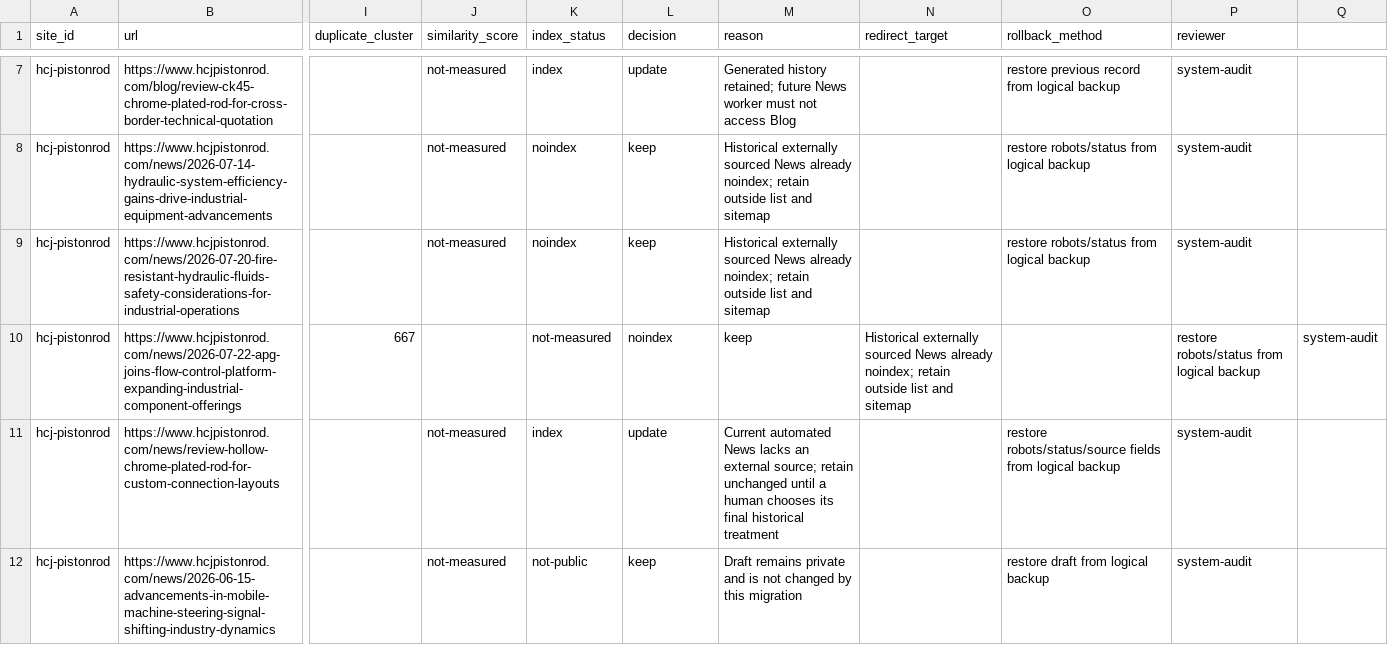
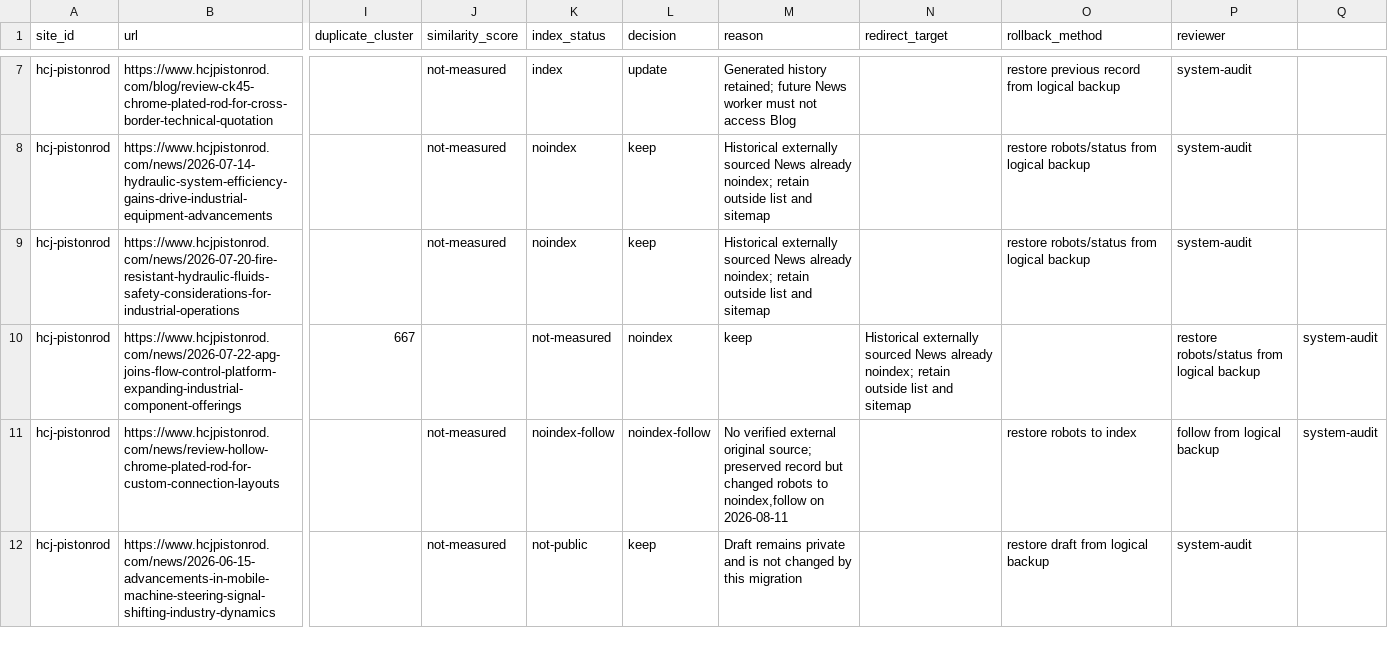
Before and after one commit to shagaofeng-rgb/hcjpistonrod, a CSV file: docs/news-automation-audit/hcj-pistonrod/04-existing-content-triage.csv, drawn as a sheet; only a part is shown, gaps mark what is left out; the diff names each change by its address in the sheet, - before the commit and + after, or states it on an @@ line.

Commit message:
Record production News automation activation

```diff
--- a/docs/news-automation-audit/hcj-pistonrod/04-existing-content-triage.csv
+++ b/docs/news-automation-audit/hcj-pistonrod/04-existing-content-triage.csv
-K11 (index_status): index
+K11 (index_status): noindex-follow
-L11 (decision): update
+L11 (decision): noindex-follow
-M11 (reason): Current automated News lacks an external source; retain unchanged until a human chooses its final historical treatment
+M11 (reason): No verified external original source; preserved record but changed robots to noindex,follow on 2026-08-11
-O11 (rollback_method): restore robots/status/source fields from logical backup
+O11 (rollback_method): restore robots to index
-P11 (reviewer): system-audit
+P11 (reviewer): follow from logical backup
-Q11: (empty)
+Q11: system-audit
```
Also changed, not shown: 1 other file.
